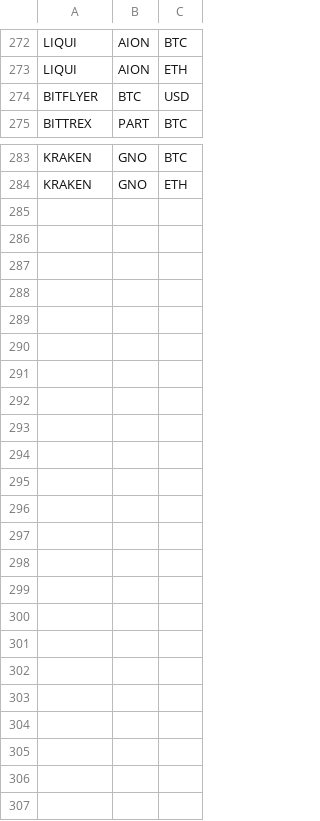
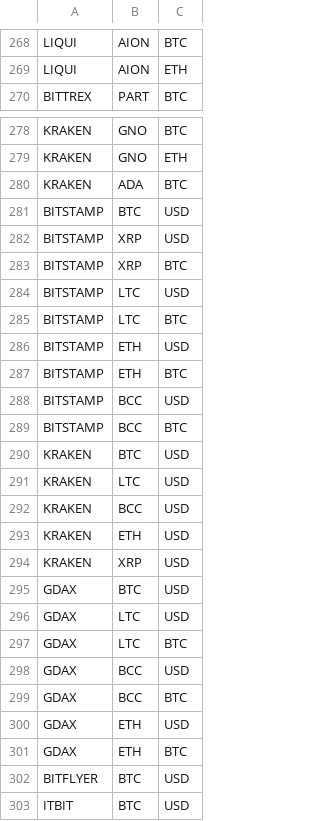
Before and after one commit to DEWMRAX/rbot, a CSV file: markets.csv, drawn as a sheet; only a part is shown, gaps mark what is left out; the diff names each change by its address in the sheet, - before the commit and + after, or states it on an @@ line.

Commit message:
add bitstamp, ada to kraken, fee updates

```diff
--- a/markets.csv
+++ b/markets.csv
+row 280: KRAKEN | ADA | BTC
+row 281: BITSTAMP | BTC | USD
+row 282: BITSTAMP | XRP | USD
+row 283: BITSTAMP | XRP | BTC
+row 284: BITSTAMP | LTC | USD
+row 285: BITSTAMP | LTC | BTC
+row 286: BITSTAMP | ETH | USD
+row 287: BITSTAMP | ETH | BTC
+row 288: BITSTAMP | BCC | USD
+row 289: BITSTAMP | BCC | BTC
@@ row 263 moved to row 290: KRAKEN @@
@@ row 264 moved to row 291: KRAKEN @@
@@ row 265 moved to row 292: KRAKEN @@
@@ row 266 moved to row 293: KRAKEN @@
+row 294: KRAKEN | XRP | USD
+row 295: GDAX | BTC | USD
+row 296: GDAX | LTC | USD
+row 297: GDAX | LTC | BTC
+row 298: GDAX | BCC | USD
+row 299: GDAX | BCC | BTC
+row 300: GDAX | ETH | USD
+row 301: GDAX | ETH | BTC
@@ row 274 moved to row 302: BITFLYER @@
+row 303: ITBIT | BTC | USD
```
Also changed, not shown: 7 other files.
